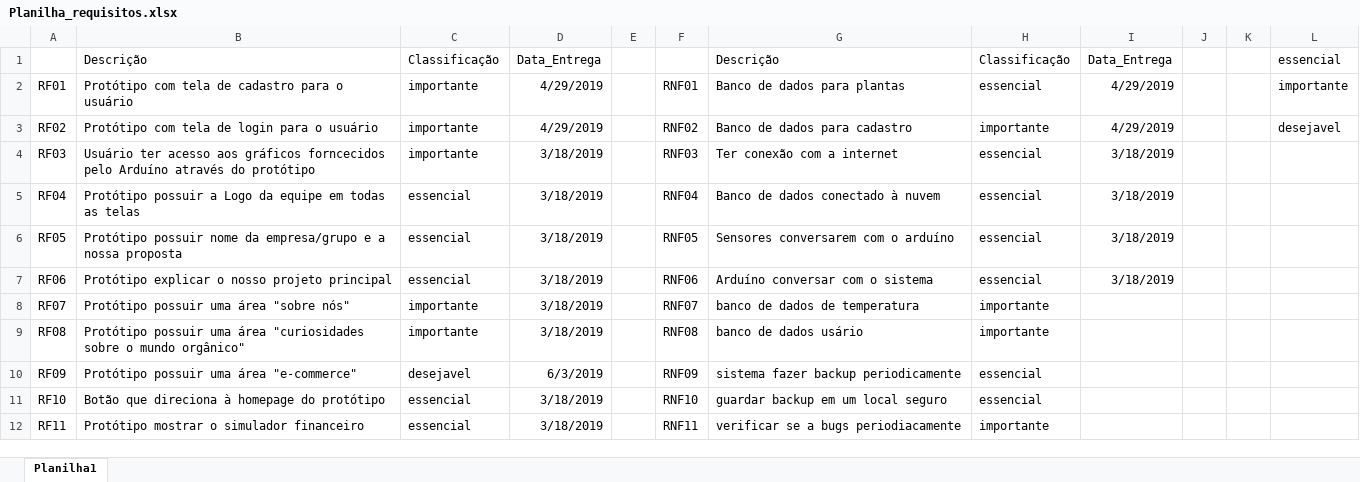
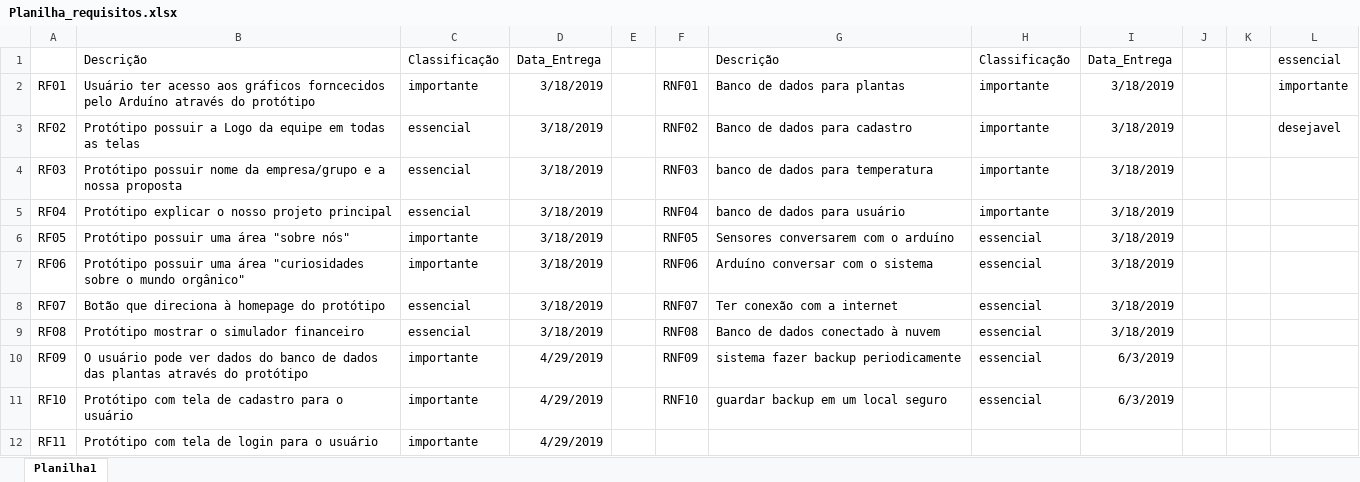
Before and after one commit to marcorover/Projeto-inovacao, an Excel workbook: Docs/Planilha_requisitos.xlsx, sheet Planilha1, drawn as a sheet; only a part is shown; values as stored, in another font and other column widths than the file's, no borders; the diff covers the shown part only; the diff names each change by its address in the sheet, - before the commit and + after, or states it on an @@ line.

Commit message:
Planilha de Requisitos - Finalizada
Os requisitos funcionais e não funcionais estão finalizados, se quiserem incluir ou modificar alguma coisa, fiquem à vontade.

```diff
--- a/Docs/Planilha_requisitos.xlsx (sheet Planilha1)
+++ b/Docs/Planilha_requisitos.xlsx (sheet Planilha1)
-B2: Protótipo com tela de cadastro para o usuário
+B2: Usuário ter acesso aos gráficos forncecidos pelo Arduíno através do protótipo
-D2:D3: 4/29/2019
+D2:D3: 3/18/2019
-H2: essencial
+H2: importante
-I2:I3: 4/29/2019
+I2:I3: 3/18/2019
-B3: Protótipo com tela de login para o usuário
+B3: Protótipo possuir a Logo da equipe em todas as telas
-C3:C4: importante
+C3:C4: essencial
-B4: Usuário ter acesso aos gráficos forncecidos pelo Arduíno através do protótipo
+B4: Protótipo possuir nome da empresa/grupo e a nossa proposta
-G4: Ter conexão com a internet
+G4: banco de dados para temperatura
-H4:H5: essencial
+H4:H5: importante
-B5: Protótipo possuir a Logo da equipe em todas as telas
+B5: Protótipo explicar o nosso projeto principal
-G5: Banco de dados conectado à nuvem
+G5: banco de dados para usuário
-B6: Protótipo possuir nome da empresa/grupo e a nossa proposta
+B6: Protótipo possuir uma área "sobre nós"
-C6:C7: essencial
+C6:C7: importante
-B7: Protótipo explicar o nosso projeto principal
+B7: Protótipo possuir uma área "curiosidades sobre o mundo orgânico"
-B8: Protótipo possuir uma área "sobre nós"
+B8: Botão que direciona à homepage do protótipo
-C8:C9: importante
+C8:C9: essencial
-G8: banco de dados de temperatura
+G8: Ter conexão com a internet
-H8:H9: importante
+H8:H9: essencial
-I8:I9: (empty)
+I8:I9: 3/18/2019
-B9: Protótipo possuir uma área "curiosidades sobre o mundo orgânico"
+B9: Protótipo mostrar o simulador financeiro
-G9: banco de dados usário
+G9: Banco de dados conectado à nuvem
-B10: Protótipo possuir uma área "e-commerce"
+B10: O usuário pode ver dados do banco de dados das plantas através do protótipo
-C10: desejavel
+C10: importante
-D10: 6/3/2019
+D10: 4/29/2019
-I10:I11: (empty)
+I10:I11: 6/3/2019
-B11: Botão que direciona à homepage do protótipo
+B11: Protótipo com tela de cadastro para o usuário
-C11:C12: essencial
+C11:C12: importante
-D11:D12: 3/18/2019
+D11:D12: 4/29/2019
-B12: Protótipo mostrar o simulador financeiro
+B12: Protótipo com tela de login para o usuário
-F12: RNF11
+F12: (empty)
-G12: verificar se a bugs periodiacamente
+G12: (empty)
-H12: importante
+H12: (empty)
```
Also changed, not shown: 12 edited cells elsewhere in this sheet.
